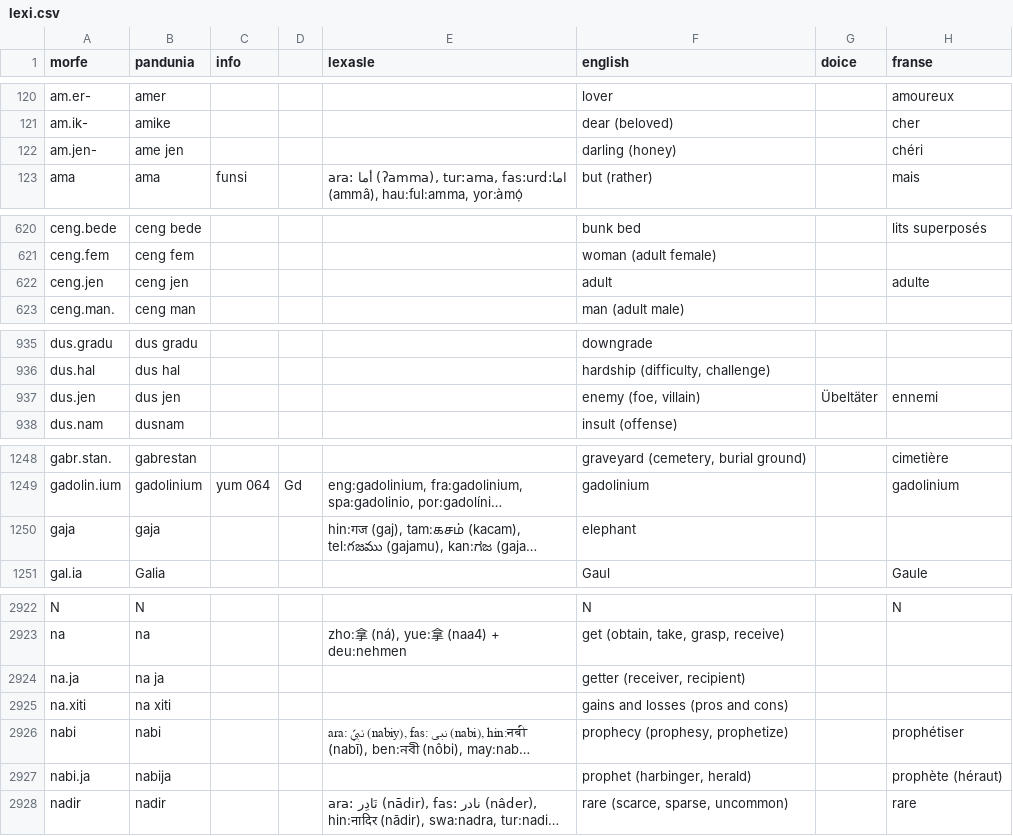
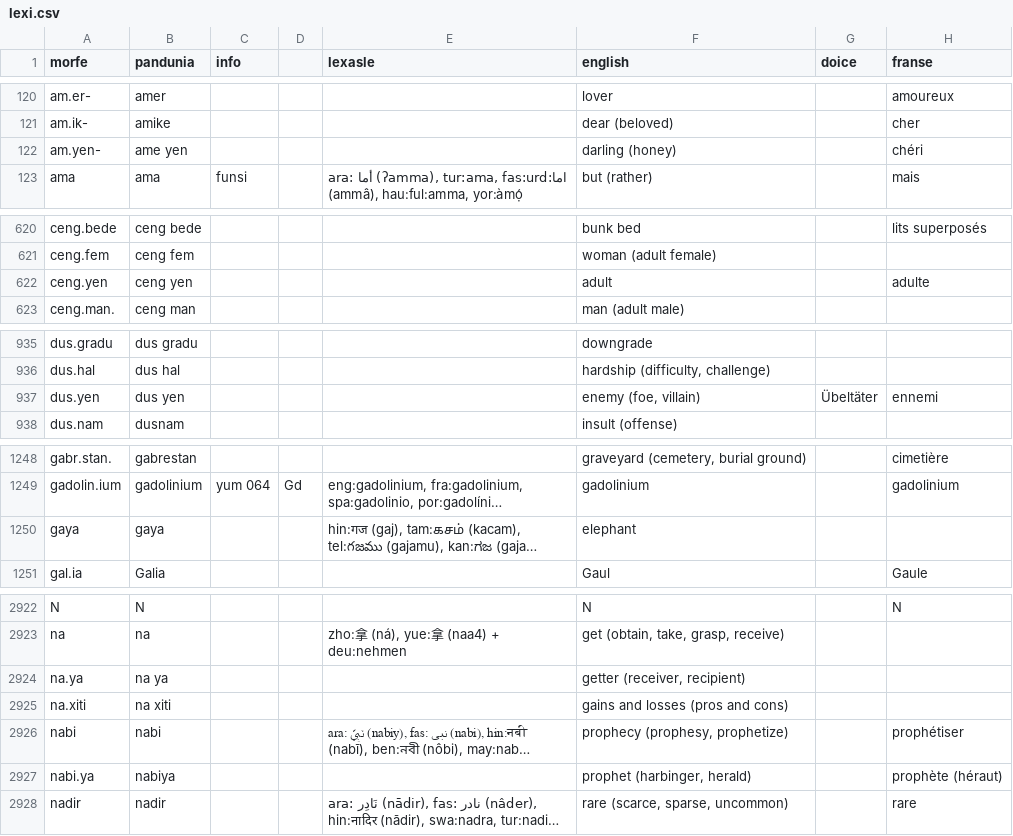
Before and after one commit to barumau/pandunia, a CSV file: lexi.csv, drawn as a sheet; only a part is shown, gaps mark what is left out; long unchanged cells end in …; the diff covers the shown part only; the diff names each change by its address in the sheet, - before the commit and + after, or states it on an @@ line.

```diff
--- a/lexi.csv
+++ b/lexi.csv
-A122 (morfe): am.jen-
+A122 (morfe): am.yen-
-B122 (pandunia): ame jen
+B122 (pandunia): ame yen
-A622 (morfe): ceng.jen
+A622 (morfe): ceng.yen
-B622 (pandunia): ceng jen
+B622 (pandunia): ceng yen
-A937 (morfe): dus.jen
+A937 (morfe): dus.yen
-B937 (pandunia): dus jen
+B937 (pandunia): dus yen
-A1250 (morfe): gaja
+A1250 (morfe): gaya
-B1250 (pandunia): gaja
+B1250 (pandunia): gaya
-A2924 (morfe): na.ja
+A2924 (morfe): na.ya
-B2924 (pandunia): na ja
+B2924 (pandunia): na ya
-A2927 (morfe): nabi.ja
+A2927 (morfe): nabi.ya
-B2927 (pandunia): nabija
+B2927 (pandunia): nabiya
```
Also changed, not shown: 177 edited cells elsewhere in this file, 25 other files.
